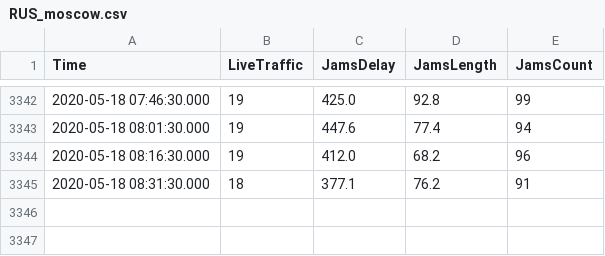
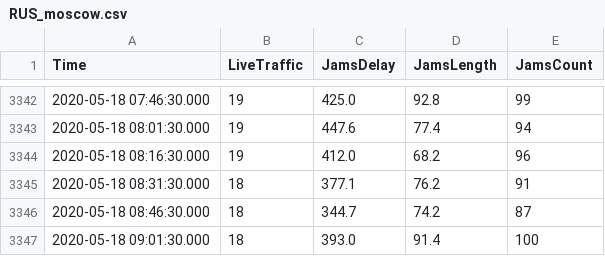
Before and after one commit to bugsburny2/covidbe-opendata, a CSV file: static/csv/tomtom/RUS_moscow.csv, drawn as a sheet; only a part is shown, gaps mark what is left out.

```diff
--- a/static/csv/tomtom/RUS_moscow.csv
+++ b/static/csv/tomtom/RUS_moscow.csv
@@ -3345 +3345,3 @@ Time,LiveTraffic,JamsDelay,JamsLength,JamsCount
 2020-05-18 08:31:30.000,18,377.1,76.2,91
+2020-05-18 08:46:30.000,18,344.7,74.2,87
+2020-05-18 09:01:30.000,18,393.0,91.4,100
```
Also changed, not shown: static/csv/tomtom/BEL_brussels.csv, static/csv/tomtom/CHN_beijing.csv, 38 other files.
